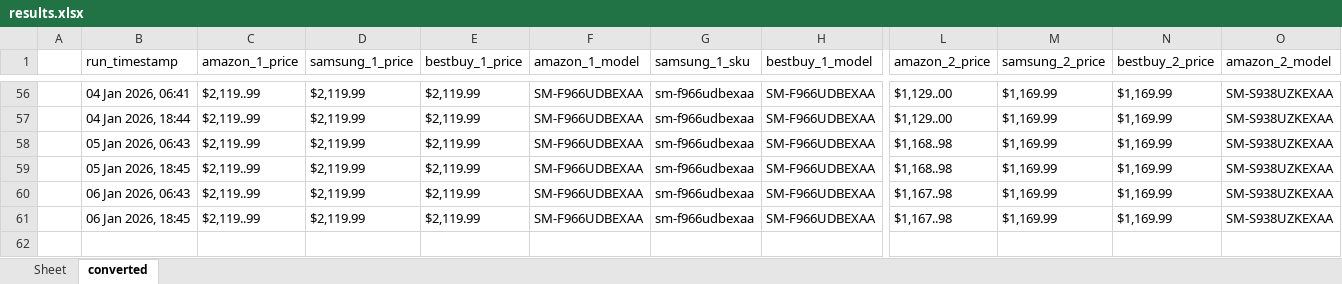
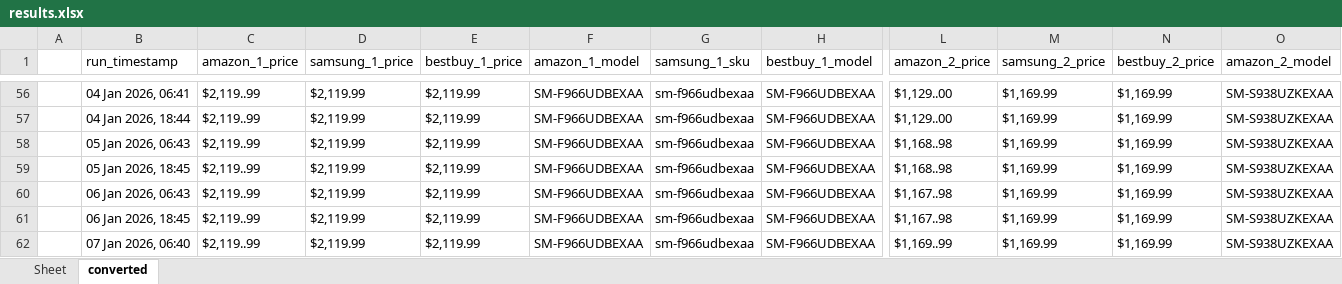
Before and after one commit to h-rathi/NewGit-Clone-, an Excel workbook: outputs/results.xlsx, sheet converted, drawn as a sheet; only a part is shown, gaps mark what is left out; values as stored, in another font and other column widths than the file's, no borders; rows hold the shown columns only; the diff names each change by its address in the sheet, - before the commit and + after, or states it on an @@ line.

```diff
--- a/outputs/results.xlsx (sheet converted)
+++ b/outputs/results.xlsx (sheet converted)
+row 62:  | 07 Jan 2026, 06:40 | $2,119..99 | $2,119.99 | $2,119.99 | SM-F966UDBEXAA | sm-f966udbexaa | SM-F966UDBEXAA | $1,169..99 | $1,169.99 | $1,169.99 | SM-S938UZKEXAA
```
Also changed, not shown: sheet Sheet, 44 other files.
